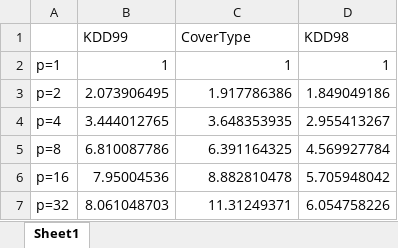
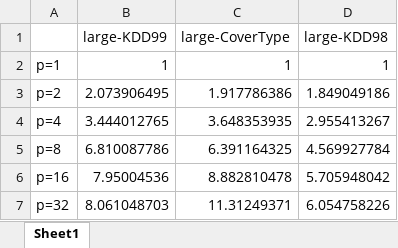
Before and after one commit to HWkk/PythonGraph, an Excel workbook: src/Data/Scalability/DenStream/Denstream-MaxSpeedup.xlsx, sheet Sheet1, drawn as a sheet; values as stored, in another font and other column widths than the file's, no borders; removed rows and columns are numbered as before the commit, all else as after; the diff names each change by its address in the sheet, - before the commit and + after, or states it on an @@ line.

Commit message:
update legend to DistStream and large-KDD99

```diff
--- a/src/Data/Scalability/DenStream/Denstream-MaxSpeedup.xlsx (sheet Sheet1)
+++ b/src/Data/Scalability/DenStream/Denstream-MaxSpeedup.xlsx (sheet Sheet1)
-row 1:  | KDD99 | CoverType | KDD98
+row 1:  | large-KDD99 | large-CoverType | large-KDD98
```
Also changed, not shown: src/Data/ClusteringQuality/DenStream/Denstream-Cover-Normalized.xlsx, src/Data/ClusteringQuality/DenStream/Denstream-KDD99-Normalized.xlsx, 40 other files.
